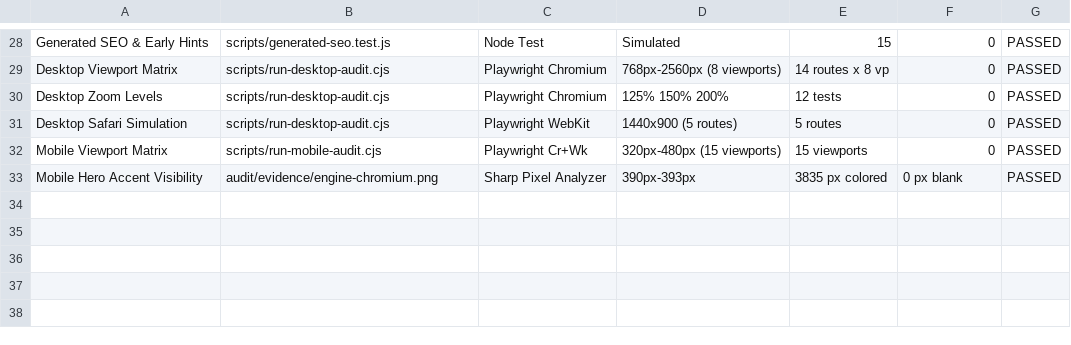
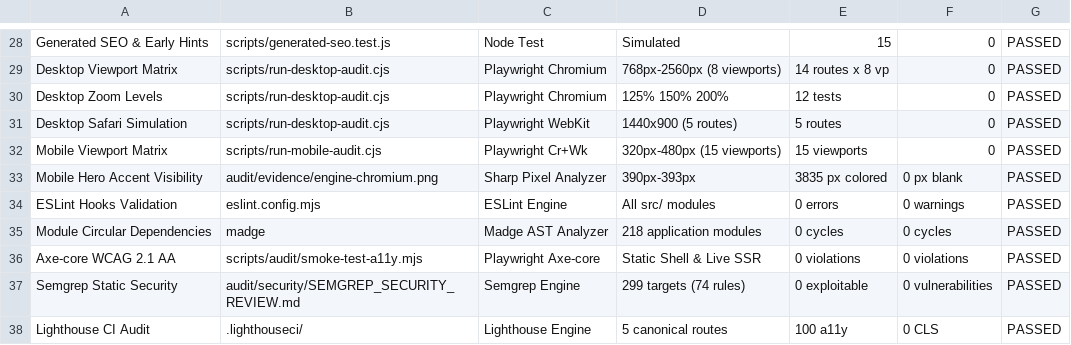
Before and after one commit to WhaleWizard/landing, a CSV file: audit/06_VERIFICATION_MATRIX.csv, drawn as a sheet; only a part is shown, gaps mark what is left out.

Commit message:
docs(audit): reconcile source hashes, file coverage, and audit report statuses (133/133 fixed)
- update scripts/audit-forensics.mjs to dynamically resolve current commit HEAD
- re-index 2,467 repository files (283,574 lines, 19,028,999 characters) in FILE_COVERAGE.csv and CHARACTER_REPORT.md
- sync audit-reports/AUDIT-2026-09-24.md statuses from audit-findings.json (133/133 confirmed findings resolved)
- update FINAL_REPORT.md, VERIFICATION_MATRIX.csv, and REGRESSION_REGISTER.csv for v4.0 baseline

```diff
--- a/audit/06_VERIFICATION_MATRIX.csv
+++ b/audit/06_VERIFICATION_MATRIX.csv
@@ -33 +33,6 @@ Mobile Viewport Matrix,scripts/run-mobile-audit.cjs,Playwright Cr+Wk,320px-480px
 Mobile Hero Accent Visibility,audit/evidence/engine-chromium.png,Sharp Pixel Analyzer,390px-393px,3835 px colored,0 px blank,PASSED
+ESLint Hooks Validation,eslint.config.mjs,ESLint Engine,All src/ modules,0 errors,0 warnings,PASSED
+Module Circular Dependencies,madge,Madge AST Analyzer,218 application modules,0 cycles,0 cycles,PASSED
+Axe-core WCAG 2.1 AA,scripts/audit/smoke-test-a11y.mjs,Playwright Axe-core,Static Shell & Live SSR,0 violations,0 violations,PASSED
+Semgrep Static Security,audit/security/SEMGREP_SECURITY_REVIEW.md,Semgrep Engine,299 targets (74 rules),0 exploitable,0 vulnerabilities,PASSED
+Lighthouse CI Audit,.lighthouseci/,Lighthouse Engine,5 canonical routes,100 a11y,0 CLS,PASSED
```
Also changed, not shown: audit/regressions/REGRESSION_REGISTER.csv, 9 other files.
